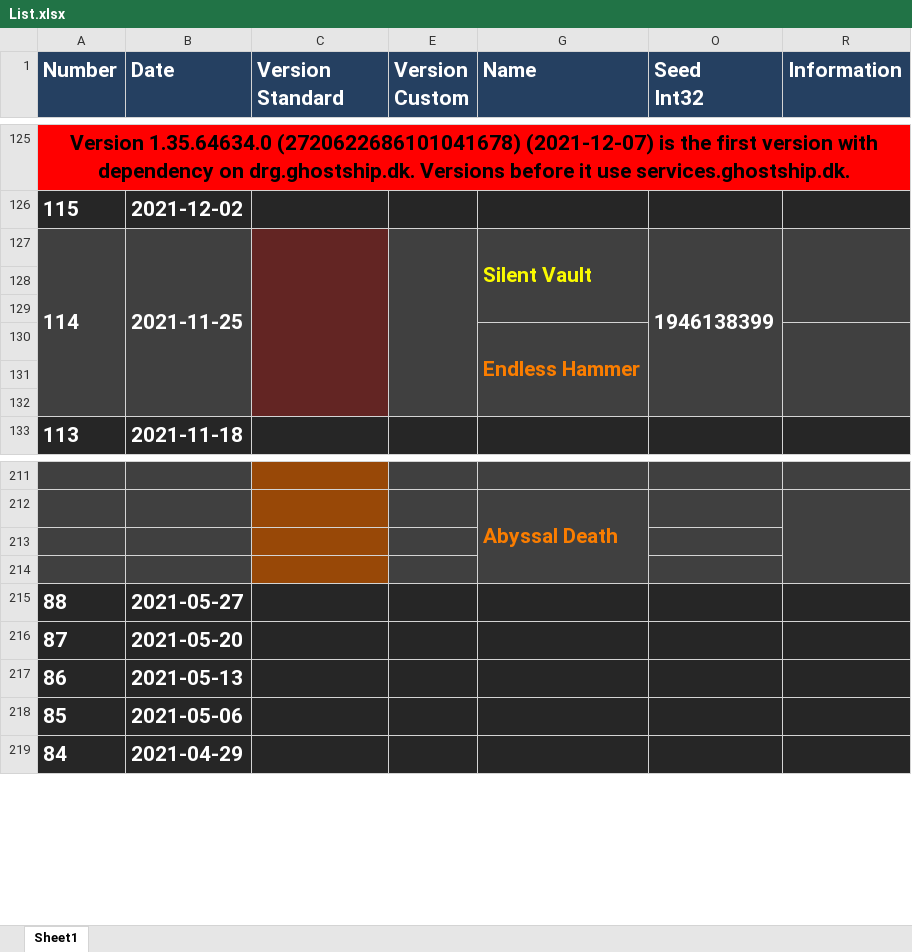
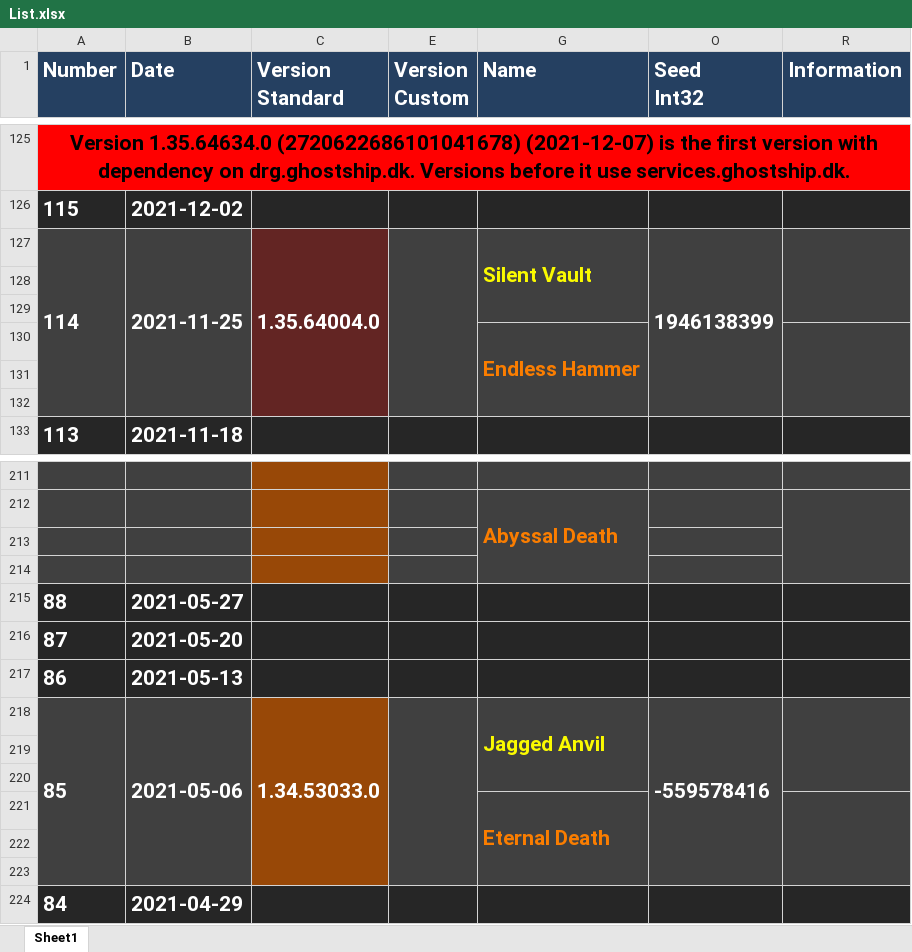
Before and after one commit to Ravest95/DeepDiveEmulator, an Excel workbook: List.xlsx, sheet Sheet1, drawn as a sheet; only a part is shown, gaps mark what is left out; values as stored, in another font and other column widths than the file's, no borders; conditional formats not drawn; the diff covers the shown part only; the diff names each change by its address in the sheet, - before the commit and + after, or states it on an @@ line.

Commit message:
Add files via upload

```diff
--- a/List.xlsx (sheet Sheet1)
+++ b/List.xlsx (sheet Sheet1)
-C127 (Version Standard): (empty)
+C127 (Version Standard): 1.35.64004.0
-A218:B218 fill: #262626
+A218:B218 fill: #404040
+A218:A223 merged
+B218:B223 merged
-C218 (Version Standard): (empty)
+C218 (Version Standard): 1.34.53033.0
-C218 fill: #262626
+C218 fill: #984807
+C218:C223 merged
-E218 fill: #262626
+E218 fill: #404040
+E218:E223 merged
-G218 (Name): (empty)
+G218 (Name): Jagged Anvil
-G218 fill: #262626
+G218 fill: #404040
+G218:G220 merged
-O218 (Seed Int32): (empty)
+O218 (Seed Int32): -559578416
-O218 fill: #262626
+O218 fill: #404040
+O218:O223 merged
-R218 fill: #262626
+R218 fill: #404040
+R218:R220 merged
+row 219: (empty)
+row 220: (empty)
+row 221:  |  |  |  | Eternal Death
+row 222: (empty)
+row 223: (empty)
```
Also changed, not shown: 5 added rows, 3 edited cells, cell formats and merged cells elsewhere in this sheet, hidden cells.
